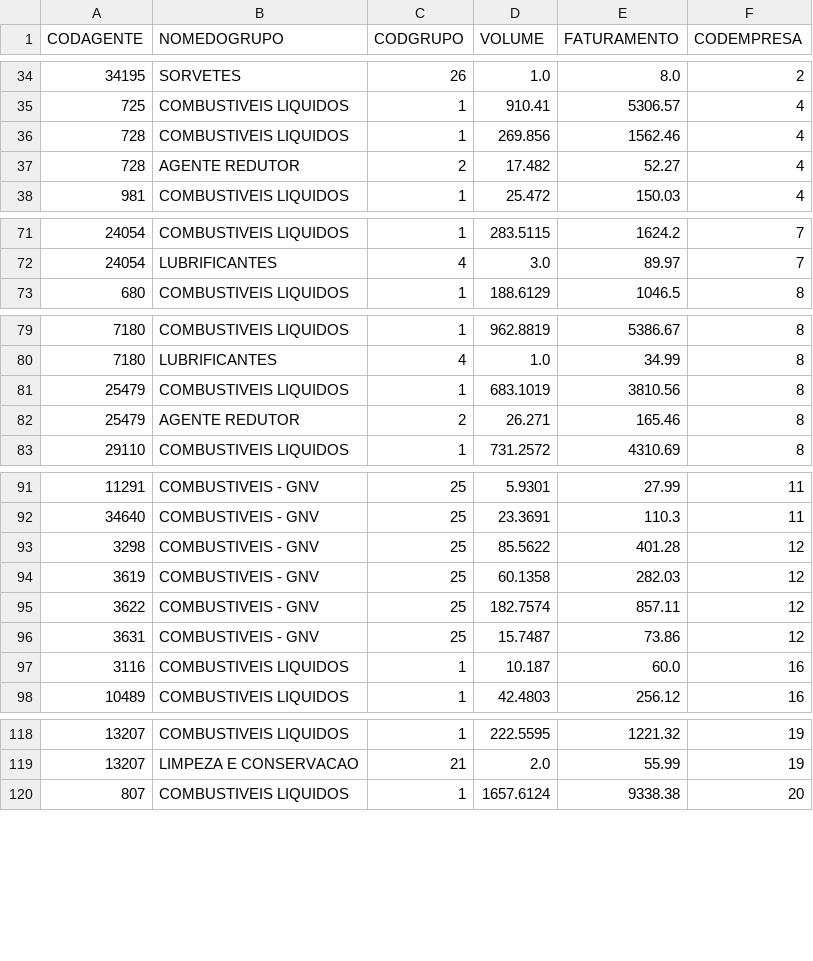
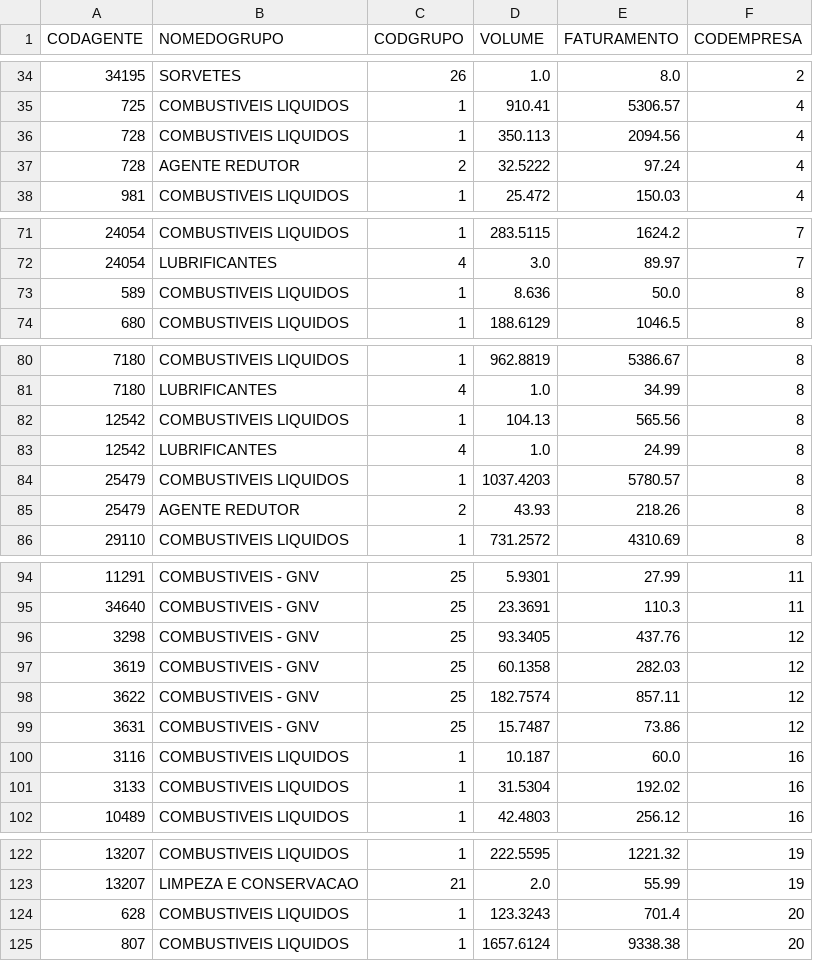
Before and after one commit to DouglasCamelo/vendaspichilau, a CSV file: vendas_dia.csv, drawn as a sheet; only a part is shown, gaps mark what is left out; the diff covers the shown part only.

```diff
--- a/vendas_dia.csv
+++ b/vendas_dia.csv
@@ -35,4 +35,4 @@ CODAGENTE,NOMEDOGRUPO,CODGRUPO,VOLUME,FATURAMENTO,CODEMPRESA
 725,COMBUSTIVEIS LIQUIDOS,1,910.41,5306.57,4
-728,COMBUSTIVEIS LIQUIDOS,1,269.856,1562.46,4
-728,AGENTE REDUTOR,2,17.482,52.27,4
+728,COMBUSTIVEIS LIQUIDOS,1,350.113,2094.56,4
+728,AGENTE REDUTOR,2,32.5222,97.24,4
 981,COMBUSTIVEIS LIQUIDOS,1,25.472,150.03,4
@@ -72,2 +72,3 @@ CODAGENTE,NOMEDOGRUPO,CODGRUPO,VOLUME,FATURAMENTO,CODEMPRESA
 24054,LUBRIFICANTES,4,3.0,89.97,7
+589,COMBUSTIVEIS LIQUIDOS,1,8.636,50.0,8
 680,COMBUSTIVEIS LIQUIDOS,1,188.6129,1046.5,8
@@ -80,4 +81,6 @@ CODAGENTE,NOMEDOGRUPO,CODGRUPO,VOLUME,FATURAMENTO,CODEMPRESA
 7180,LUBRIFICANTES,4,1.0,34.99,8
-25479,COMBUSTIVEIS LIQUIDOS,1,683.1019,3810.56,8
-25479,AGENTE REDUTOR,2,26.271,165.46,8
+12542,COMBUSTIVEIS LIQUIDOS,1,104.13,565.56,8
+12542,LUBRIFICANTES,4,1.0,24.99,8
+25479,COMBUSTIVEIS LIQUIDOS,1,1037.4203,5780.57,8
+25479,AGENTE REDUTOR,2,43.93,218.26,8
 29110,COMBUSTIVEIS LIQUIDOS,1,731.2572,4310.69,8
@@ -92,3 +95,3 @@ CODAGENTE,NOMEDOGRUPO,CODGRUPO,VOLUME,FATURAMENTO,CODEMPRESA
 34640,COMBUSTIVEIS -  GNV,25,23.3691,110.3,11
-3298,COMBUSTIVEIS -  GNV,25,85.5622,401.28,12
+3298,COMBUSTIVEIS -  GNV,25,93.3405,437.76,12
 3619,COMBUSTIVEIS -  GNV,25,60.1358,282.03,12
@@ -97,2 +100,3 @@ CODAGENTE,NOMEDOGRUPO,CODGRUPO,VOLUME,FATURAMENTO,CODEMPRESA
 3116,COMBUSTIVEIS LIQUIDOS,1,10.187,60.0,16
+3133,COMBUSTIVEIS LIQUIDOS,1,31.5304,192.02,16
 10489,COMBUSTIVEIS LIQUIDOS,1,42.4803,256.12,16
@@ -119,2 +123,3 @@ CODAGENTE,NOMEDOGRUPO,CODGRUPO,VOLUME,FATURAMENTO,CODEMPRESA
 13207,LIMPEZA E CONSERVACAO,21,2.0,55.99,19
+628,COMBUSTIVEIS LIQUIDOS,1,123.3243,701.4,20
 807,COMBUSTIVEIS LIQUIDOS,1,1657.6124,9338.38,20
```
Also changed, not shown: 18 edited cells elsewhere in this file, vendas.csv.
